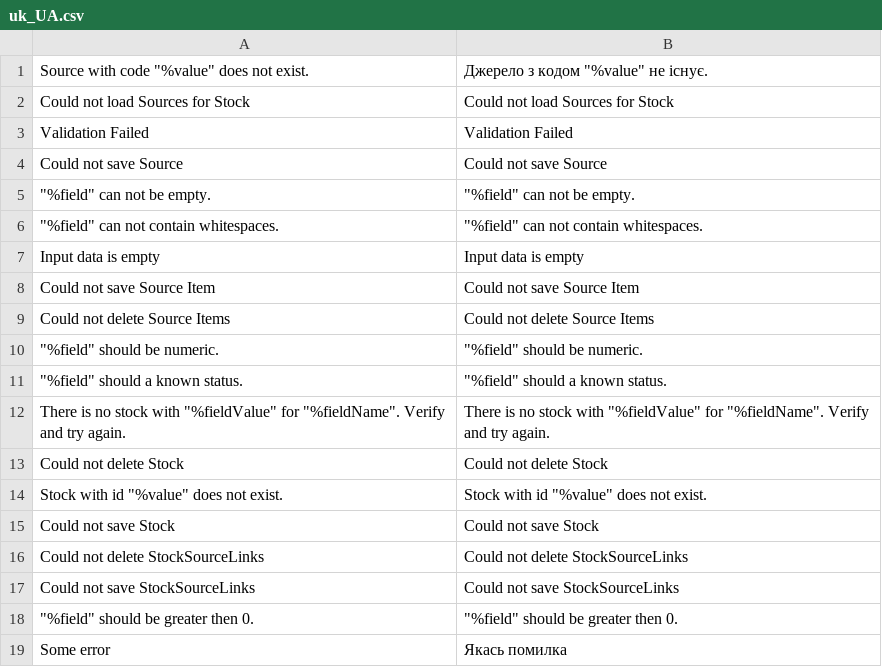
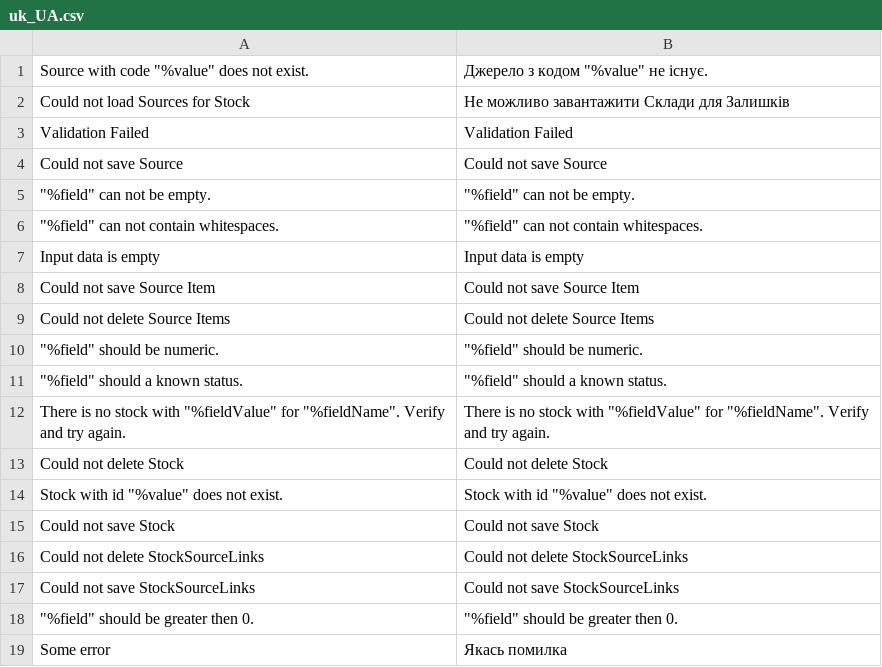
Before and after one commit to magento-l10n/i18n-msi, a CSV file: app/code/Magento/Inventory/i18n/uk_UA.csv, drawn as a sheet.

Commit message:
New translations __.csv (Ukrainian)

```diff
--- a/app/code/Magento/Inventory/i18n/uk_UA.csv
+++ b/app/code/Magento/Inventory/i18n/uk_UA.csv
@@ -1,3 +1,3 @@
 "Source with code ""%value"" does not exist.","Джерело з кодом ""%value"" не існує."
-"Could not load Sources for Stock","Could not load Sources for Stock"
+"Could not load Sources for Stock","Не можливо завантажити Склади для Залишків"
 "Validation Failed","Validation Failed"
```
